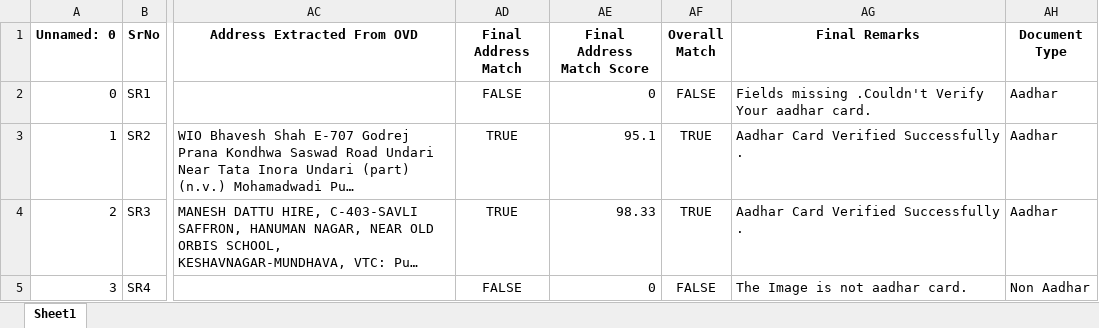
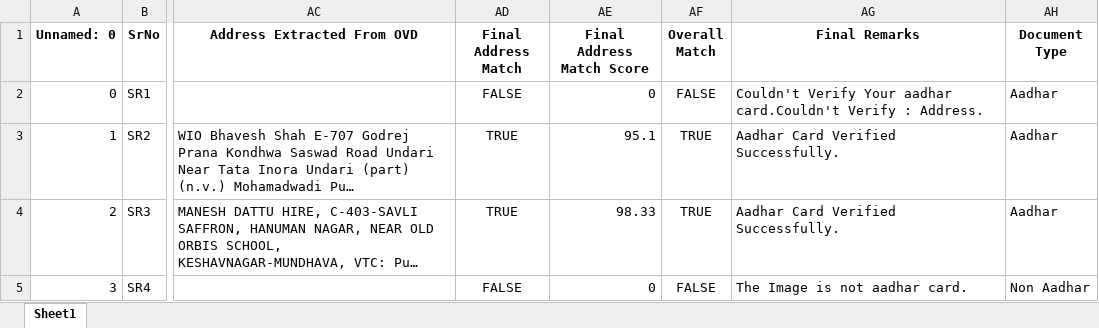
Before and after one commit to atharva-47/AI-Based-Fraud-Management-System-for-UID-Aadhaar, an Excel workbook: output_data.xlsx, sheet Sheet1, drawn as a sheet; only a part is shown, gaps mark what is left out; long unchanged cells end in …; values as stored, in another font and other column widths than the file's, no borders; the diff names each change by its address in the sheet, - before the commit and + after, or states it on an @@ line.

```diff
--- a/output_data.xlsx (sheet Sheet1)
+++ b/output_data.xlsx (sheet Sheet1)
-AG2 (Final Remarks): Fields missing .Couldn't Verify Your aadhar card.
+AG2 (Final Remarks): Couldn't Verify Your aadhar card.Couldn't Verify : Address.
-AG3:AG4 (Final Remarks): Aadhar Card Verified Successfully .
+AG3:AG4 (Final Remarks): Aadhar Card Verified Successfully.
```
Also changed, not shown: 3 other files.
